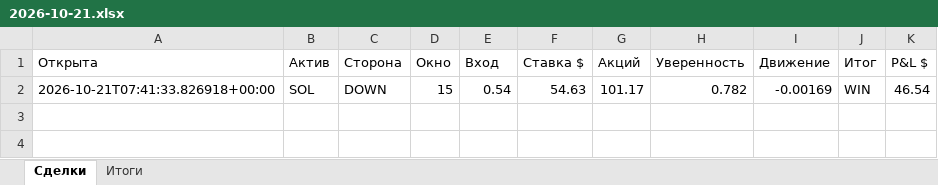
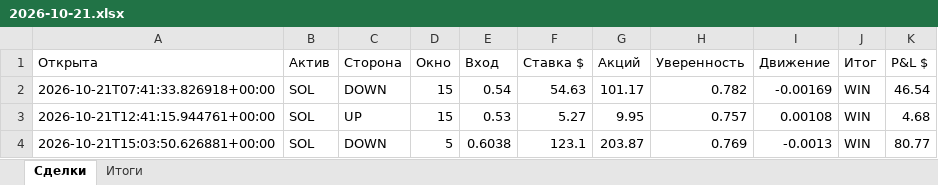
Before and after one commit to n85t594ht5-creator/polybot, an Excel workbook: reports/2026-10-21.xlsx, sheet Сделки, drawn as a sheet; values as stored, in another font and other column widths than the file's, no borders; the diff names each change by its address in the sheet, - before the commit and + after, or states it on an @@ line.

```diff
--- a/reports/2026-10-21.xlsx (sheet Сделки)
+++ b/reports/2026-10-21.xlsx (sheet Сделки)
+row 3: 2026-10-21T12:41:15.944761+00:00 | SOL | UP | 15 | 0.53 | 5.27 | 9.95 | 0.757 | 0.00108 | WIN | 4.68
+row 4: 2026-10-21T15:03:50.626881+00:00 | SOL | DOWN | 5 | 0.6038 | 123.1 | 203.87 | 0.769 | -0.0013 | WIN | 80.77
```
Also changed, not shown: sheet Итоги, reports/2026-10-20.xlsx, 4 other files.
